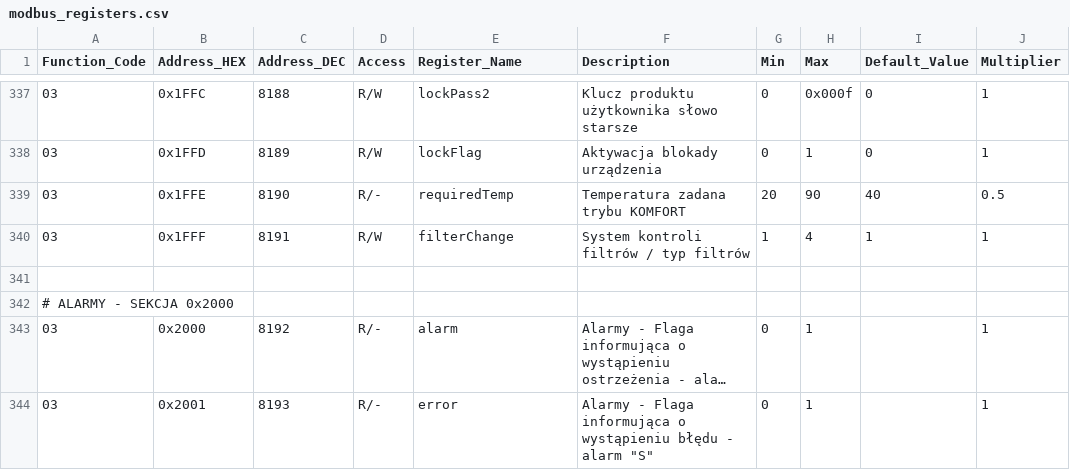
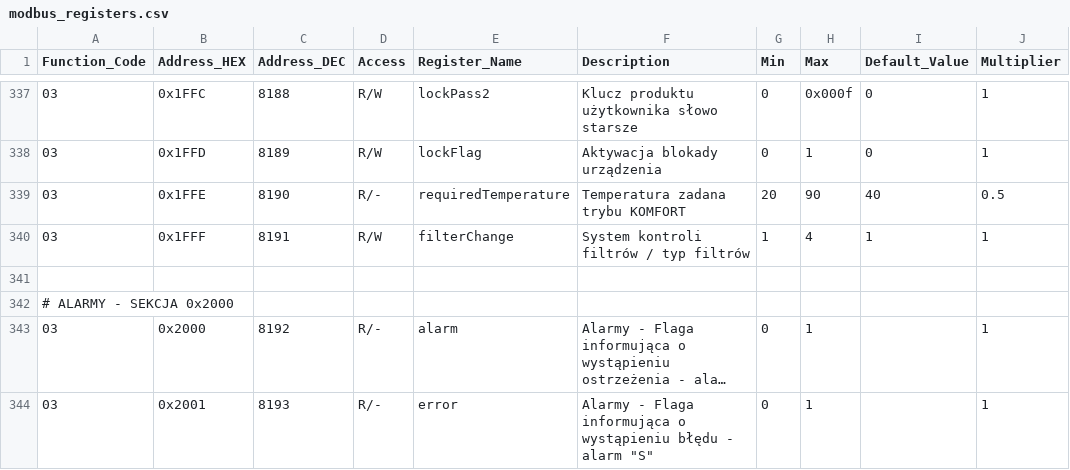
Before and after one commit to blakinio/thesslagreen, a CSV file: custom_components/thessla_green_modbus/modbus_registers.csv, drawn as a sheet; only a part is shown, gaps mark what is left out; long unchanged cells end in …; the diff names each change by its address in the sheet, - before the commit and + after, or states it on an @@ line.

Commit message:
Rename required temperature register

```diff
--- a/custom_components/thessla_green_modbus/modbus_registers.csv
+++ b/custom_components/thessla_green_modbus/modbus_registers.csv
-E339 (Register_Name): requiredTemp
+E339 (Register_Name): requiredTemperature
```
Also changed, not shown: 1 other file.
